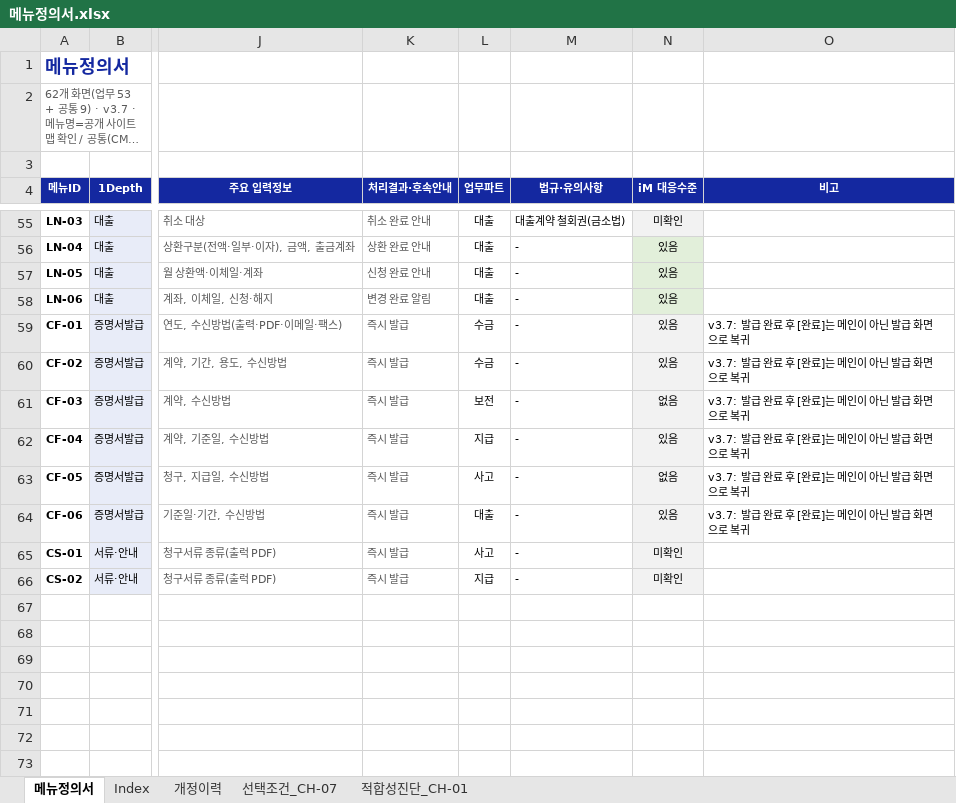
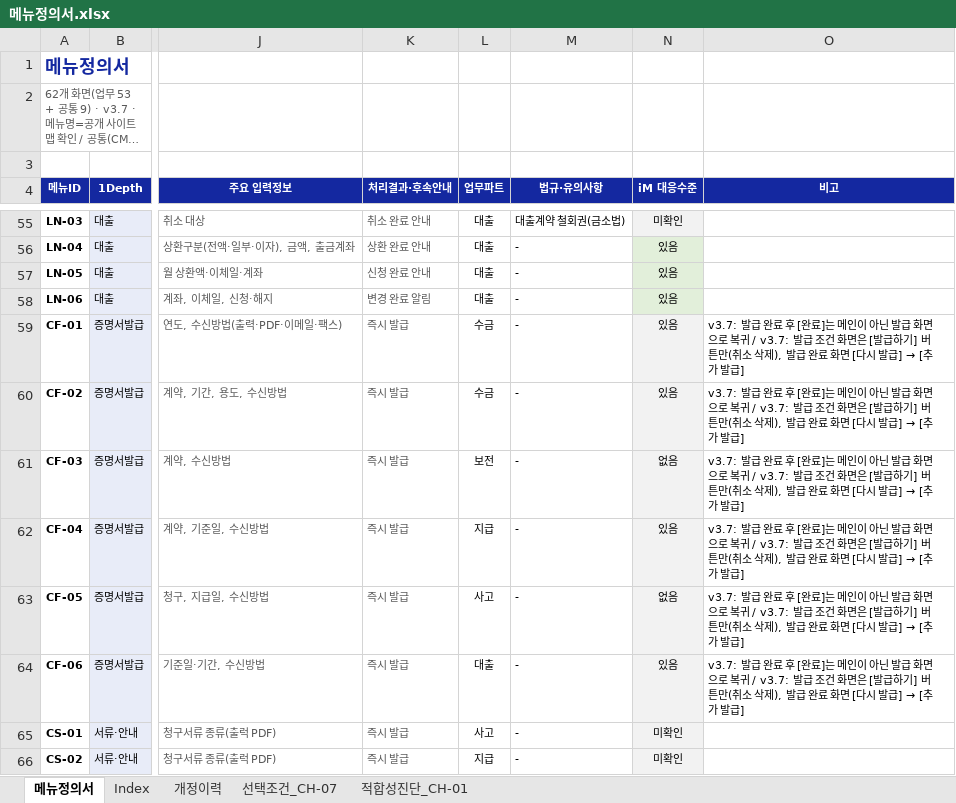
Before and after one commit to jongho-han/one-channel_v2, an Excel workbook: docs/메뉴정의서.xlsx, sheet 메뉴정의서, drawn as a sheet; only a part is shown, gaps mark what is left out; long unchanged cells end in …; values as stored, in another font and other column widths than the file's, no borders; the diff names each change by its address in the sheet, - before the commit and + after, or states it on an @@ line.

```diff
--- a/docs/메뉴정의서.xlsx (sheet 메뉴정의서)
+++ b/docs/메뉴정의서.xlsx (sheet 메뉴정의서)
@@ O59:O64 (비고): …로 복귀 → …로 복귀 / v3.7: 발급 조건 화면은 [발급하기] 버튼만(취소 삭제), 발급 완료 화면 [다시 발급] → [추가 발급] @@
```
Also changed, not shown: sheet 개정이력, 11 other files.
